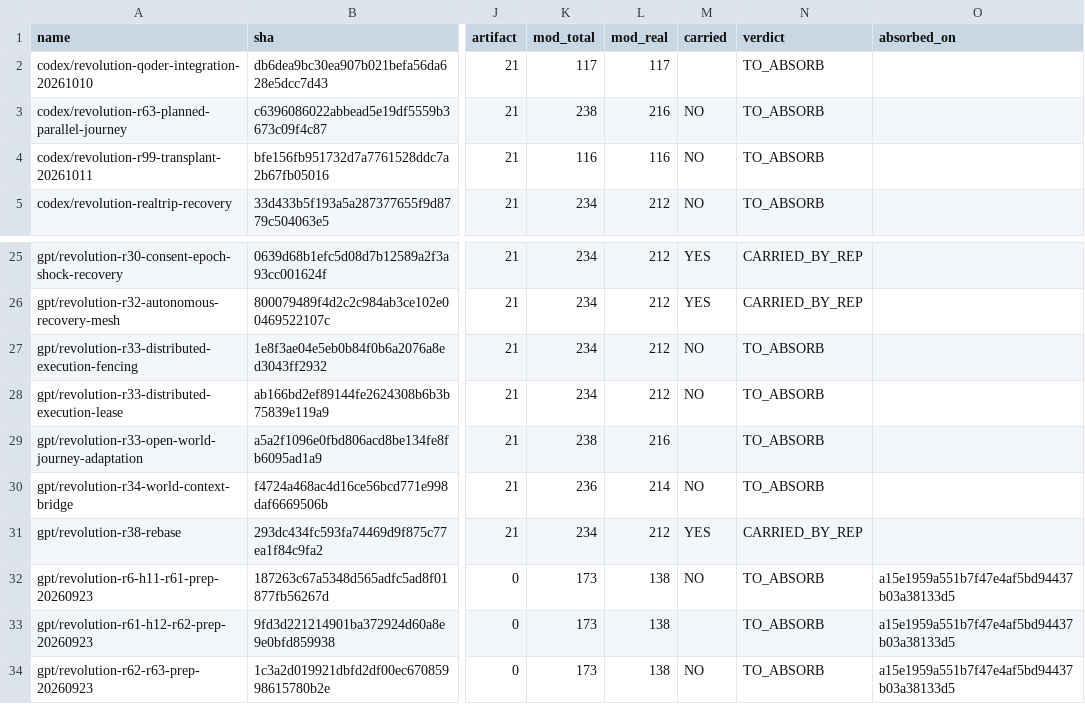
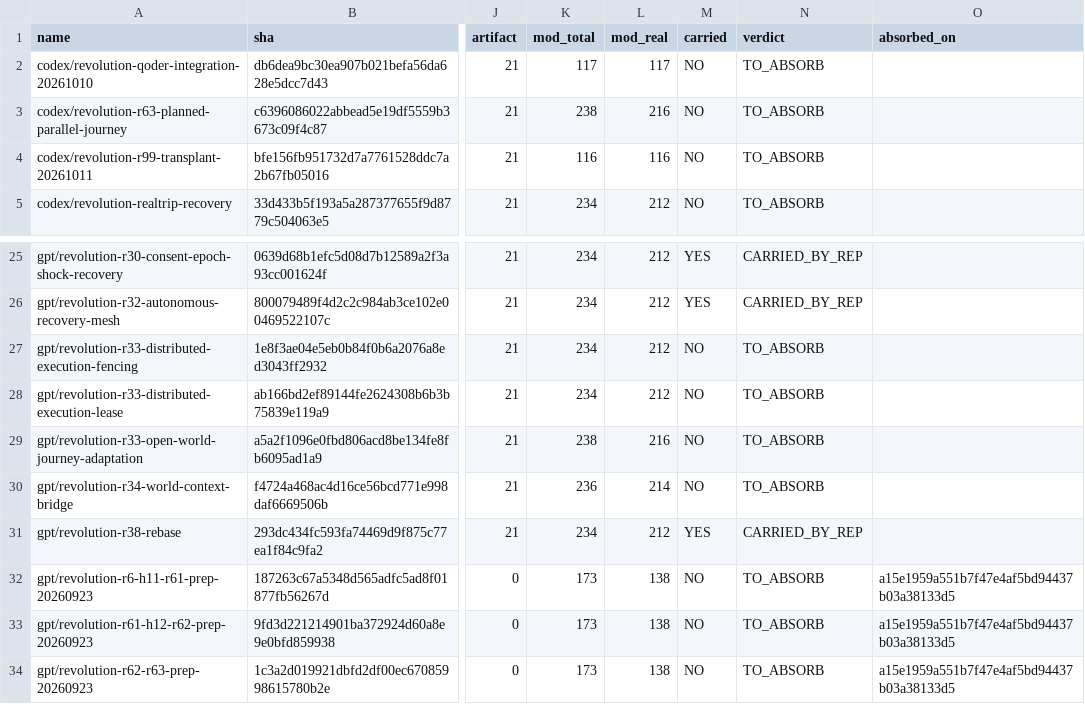
Before and after one commit to Canshu-King/CityNexus, a TSV file: docs/REVOLUTION_ABSORPTION_MANIFEST.tsv, drawn as a sheet; only a part is shown, gaps mark what is left out; the diff names each change by its address in the sheet, - before the commit and + after, or states it on an @@ line.

Commit message:
chore(live_checks): ORD-0607 对账腿——新增 absorbed 打印尺与带日期的读数件，对账表只补 carried 空格

```diff
--- a/docs/REVOLUTION_ABSORPTION_MANIFEST.tsv
+++ b/docs/REVOLUTION_ABSORPTION_MANIFEST.tsv
-M2 (carried): (empty)
+M2 (carried): NO
-M29 (carried): (empty)
+M29 (carried): NO
-M33 (carried): (empty)
+M33 (carried): NO
```
Also changed, not shown: 2 other files.
